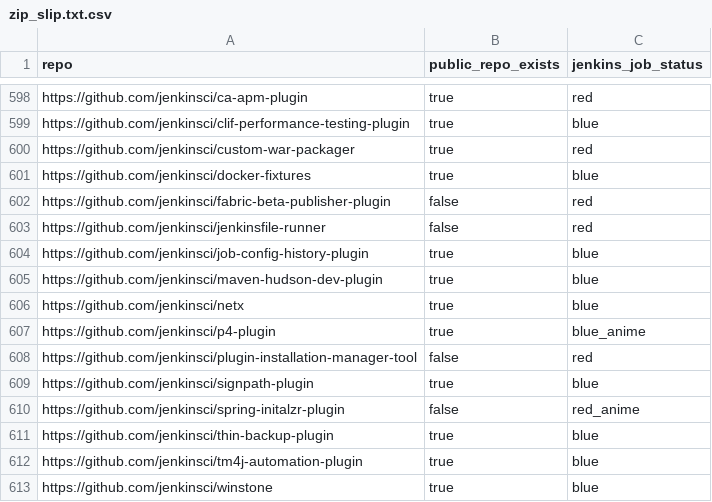
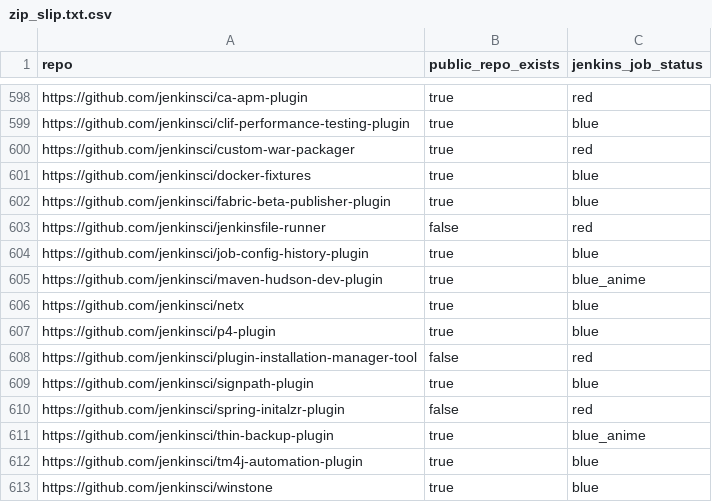
Before and after one commit to moderneinc/jenkins-toolkit, a CSV file: jl/zip_slip.txt.csv, drawn as a sheet; only a part is shown, gaps mark what is left out.

```diff
--- a/jl/zip_slip.txt.csv
+++ b/jl/zip_slip.txt.csv
@@ -601,12 +601,12 @@ https://github.com/jenkinsci/custom-war-packager, true, red
 https://github.com/jenkinsci/docker-fixtures, true, blue
-https://github.com/jenkinsci/fabric-beta-publisher-plugin, false, red
+https://github.com/jenkinsci/fabric-beta-publisher-plugin, true, blue
 https://github.com/jenkinsci/jenkinsfile-runner, false, red
 https://github.com/jenkinsci/job-config-history-plugin, true, blue
-https://github.com/jenkinsci/maven-hudson-dev-plugin, true, blue
+https://github.com/jenkinsci/maven-hudson-dev-plugin, true, blue_anime
 https://github.com/jenkinsci/netx, true, blue
-https://github.com/jenkinsci/p4-plugin, true, blue_anime
+https://github.com/jenkinsci/p4-plugin, true, blue
 https://github.com/jenkinsci/plugin-installation-manager-tool, false, red
 https://github.com/jenkinsci/signpath-plugin, true, blue
-https://github.com/jenkinsci/spring-initalzr-plugin, false, red_anime
-https://github.com/jenkinsci/thin-backup-plugin, true, blue
+https://github.com/jenkinsci/spring-initalzr-plugin, false, red
+https://github.com/jenkinsci/thin-backup-plugin, true, blue_anime
 https://github.com/jenkinsci/tm4j-automation-plugin, true, blue
```
Also changed, not shown: jl/tmp-info-disc.txt.csv.
